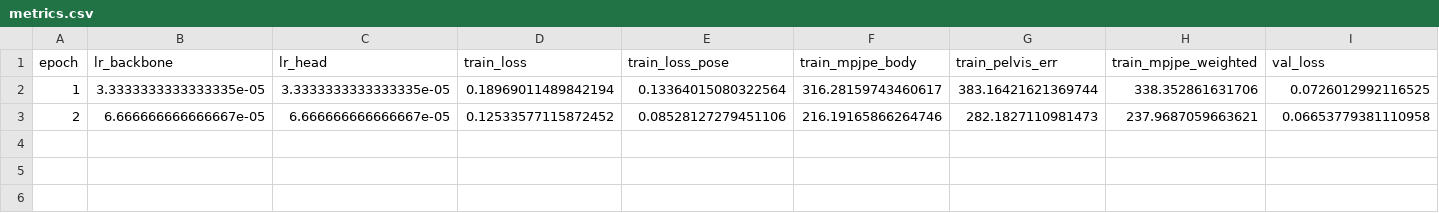
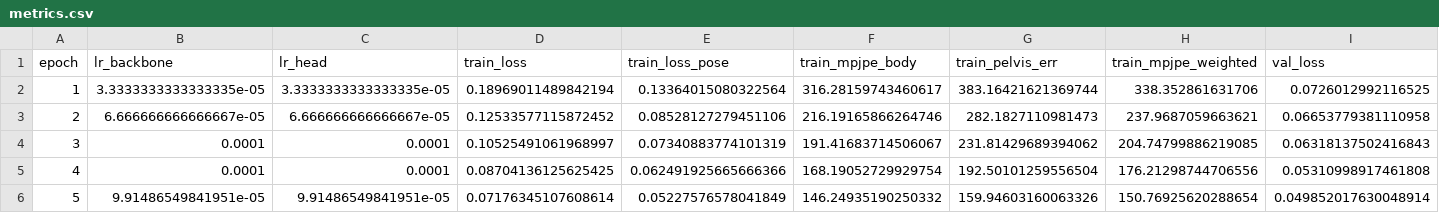
Before and after one commit to yanghangAI/autosapiens, a CSV file: runs/idea009/design002/metrics.csv, drawn as a sheet; only a part is shown; rows hold the shown columns only; the diff names each change by its address in the sheet, - before the commit and + after, or states it on an @@ line.

```diff
--- a/runs/idea009/design002/metrics.csv
+++ b/runs/idea009/design002/metrics.csv
+row 4: 3 | 0.0001 | 0.0001 | 0.10525491061968997 | 0.07340883774101319 | 191.41683714506067 | 231.81429689394062 | 204.74799886219085 | 0.06318137502416843
+row 5: 4 | 0.0001 | 0.0001 | 0.08704136125625425 | 0.062491925665666366 | 168.19052729929754 | 192.50101259556504 | 176.21298744706556 | 0.05310998917461808
+row 6: 5 | 9.91486549841951e-05 | 9.91486549841951e-05 | 0.07176345107608614 | 0.05227576578041849 | 146.24935190250332 | 159.94603160063326 | 150.76925620288654 | 0.049852017630048914
```
Also changed, not shown: runs/idea006/design004/metrics.csv, runs/idea006/design005/metrics.csv, 31 other files.
